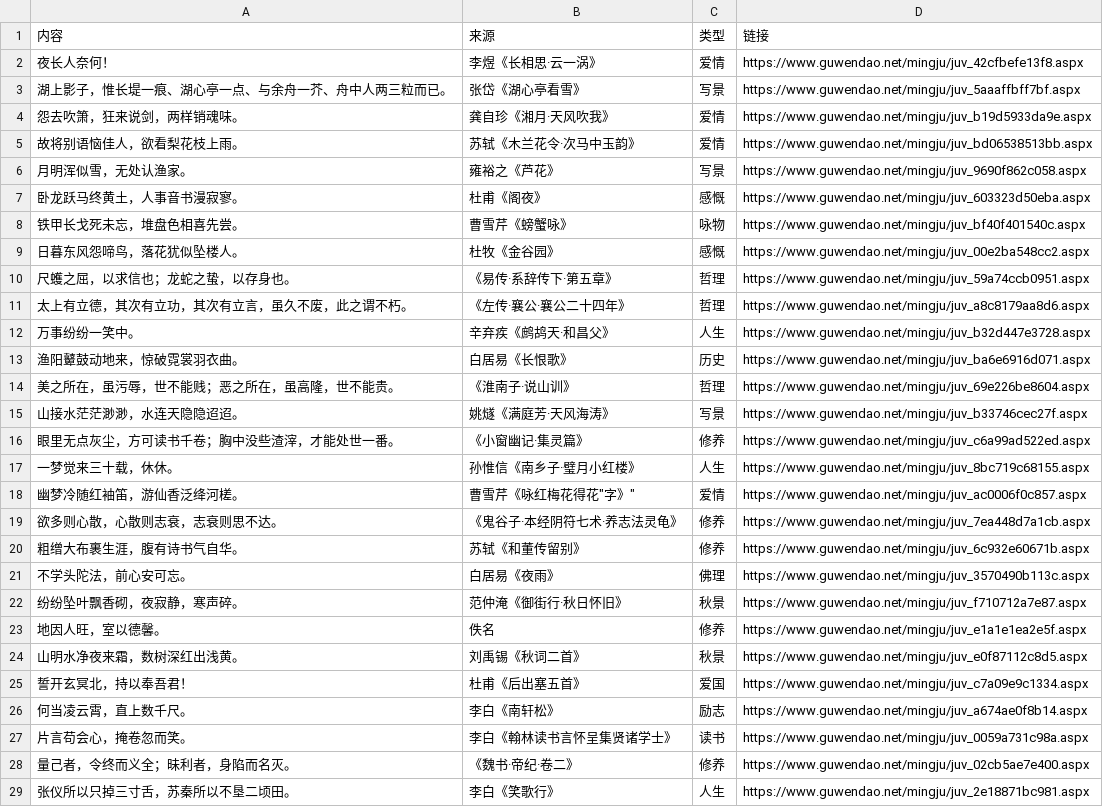
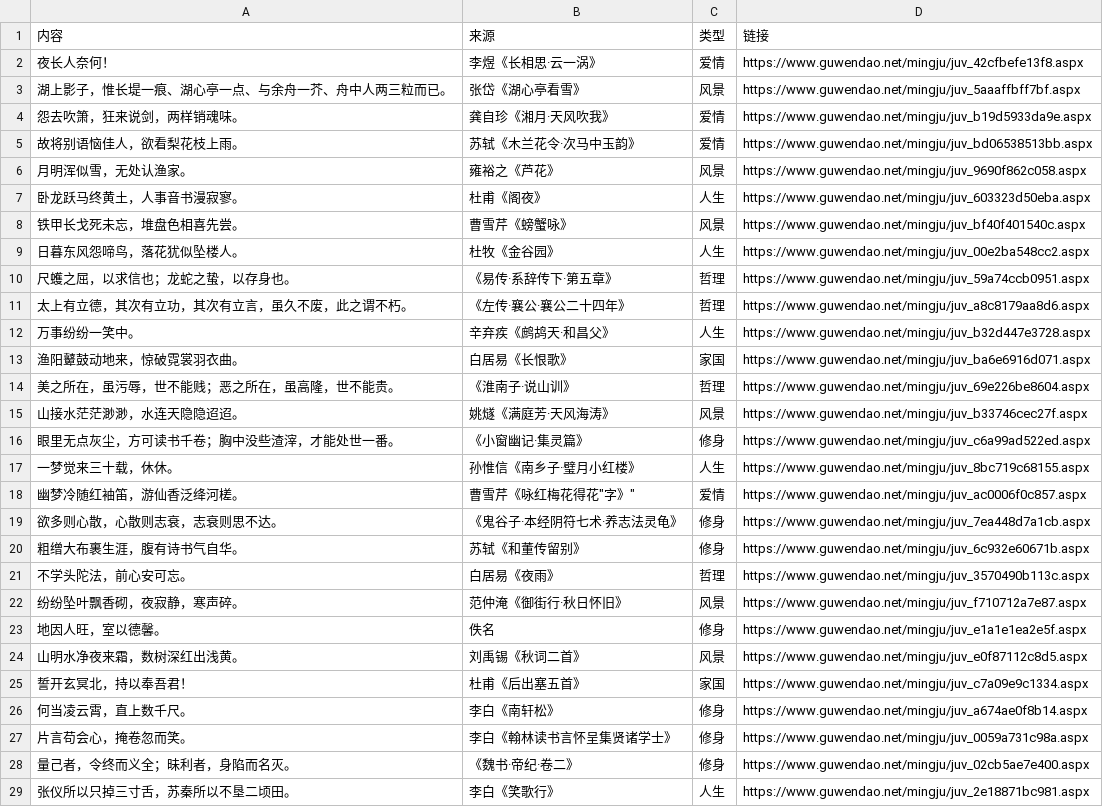
Before and after one commit to wyhshines-boop/tab-icon, a CSV file: config/quotes.csv, drawn as a sheet; only a part is shown; the diff covers the shown part only.

Commit message:
分类整理

```diff
--- a/config/quotes.csv
+++ b/config/quotes.csv
@@ -2,9 +2,9 @@
 "夜长人奈何！","李煜《长相思·云一涡》","爱情","https://www.guwendao.net/mingju/juv_42cfbefe13f8.aspx"
-"湖上影子，惟长堤一痕、湖心亭一点、与余舟一芥、舟中人两三粒而已。","张岱《湖心亭看雪》","写景","https://www.guwendao.net/mingju/juv_5aaaffbff7bf.aspx"
+"湖上影子，惟长堤一痕、湖心亭一点、与余舟一芥、舟中人两三粒而已。","张岱《湖心亭看雪》","风景","https://www.guwendao.net/mingju/juv_5aaaffbff7bf.aspx"
 "怨去吹箫，狂来说剑，两样销魂味。","龚自珍《湘月·天风吹我》","爱情","https://www.guwendao.net/mingju/juv_b19d5933da9e.aspx"
 "故将别语恼佳人，欲看梨花枝上雨。","苏轼《木兰花令·次马中玉韵》","爱情","https://www.guwendao.net/mingju/juv_bd06538513bb.aspx"
-"月明浑似雪，无处认渔家。","雍裕之《芦花》","写景","https://www.guwendao.net/mingju/juv_9690f862c058.aspx"
-"卧龙跃马终黄土，人事音书漫寂寥。","杜甫《阁夜》","感慨","https://www.guwendao.net/mingju/juv_603323d50eba.aspx"
-"铁甲长戈死未忘，堆盘色相喜先尝。","曹雪芹《螃蟹咏》","咏物","https://www.guwendao.net/mingju/juv_bf40f401540c.aspx"
-"日暮东风怨啼鸟，落花犹似坠楼人。","杜牧《金谷园》","感慨","https://www.guwendao.net/mingju/juv_00e2ba548cc2.aspx"
+"月明浑似雪，无处认渔家。","雍裕之《芦花》","风景","https://www.guwendao.net/mingju/juv_9690f862c058.aspx"
+"卧龙跃马终黄土，人事音书漫寂寥。","杜甫《阁夜》","人生","https://www.guwendao.net/mingju/juv_603323d50eba.aspx"
+"铁甲长戈死未忘，堆盘色相喜先尝。","曹雪芹《螃蟹咏》","风景","https://www.guwendao.net/mingju/juv_bf40f401540c.aspx"
+"日暮东风怨啼鸟，落花犹似坠楼人。","杜牧《金谷园》","人生","https://www.guwendao.net/mingju/juv_00e2ba548cc2.aspx"
 "尺蠖之屈，以求信也；龙蛇之蛰，以存身也。","《易传·系辞传下·第五章》","哲理","https://www.guwendao.net/mingju/juv_59a74ccb0951.aspx"
@@ -12,18 +12,18 @@
 "万事纷纷一笑中。","辛弃疾《鹧鸪天·和昌父》","人生","https://www.guwendao.net/mingju/juv_b32d447e3728.aspx"
-"渔阳鼙鼓动地来，惊破霓裳羽衣曲。","白居易《长恨歌》","历史","https://www.guwendao.net/mingju/juv_ba6e6916d071.aspx"
+"渔阳鼙鼓动地来，惊破霓裳羽衣曲。","白居易《长恨歌》","家国","https://www.guwendao.net/mingju/juv_ba6e6916d071.aspx"
 "美之所在，虽污辱，世不能贱；恶之所在，虽高隆，世不能贵。","《淮南子·说山训》","哲理","https://www.guwendao.net/mingju/juv_69e226be8604.aspx"
-"山接水茫茫渺渺，水连天隐隐迢迢。","姚燧《满庭芳·天风海涛》","写景","https://www.guwendao.net/mingju/juv_b33746cec27f.aspx"
-"眼里无点灰尘，方可读书千卷；胸中没些渣滓，才能处世一番。","《小窗幽记·集灵篇》","修养","https://www.guwendao.net/mingju/juv_c6a99ad522ed.aspx"
+"山接水茫茫渺渺，水连天隐隐迢迢。","姚燧《满庭芳·天风海涛》","风景","https://www.guwendao.net/mingju/juv_b33746cec27f.aspx"
+"眼里无点灰尘，方可读书千卷；胸中没些渣滓，才能处世一番。","《小窗幽记·集灵篇》","修身","https://www.guwendao.net/mingju/juv_c6a99ad522ed.aspx"
 "一梦觉来三十载，休休。","孙惟信《南乡子·璧月小红楼》","人生","https://www.guwendao.net/mingju/juv_8bc719c68155.aspx"
 "幽梦冷随红袖笛，游仙香泛绛河槎。","曹雪芹《咏红梅花得"花"字》","爱情","https://www.guwendao.net/mingju/juv_ac0006f0c857.aspx"
-"欲多则心散，心散则志衰，志衰则思不达。","《鬼谷子·本经阴符七术·养志法灵龟》","修养","https://www.guwendao.net/mingju/juv_7ea448d7a1cb.aspx"
-"粗缯大布裹生涯，腹有诗书气自华。","苏轼《和董传留别》","修养","https://www.guwendao.net/mingju/juv_6c932e60671b.aspx"
-"不学头陀法，前心安可忘。","白居易《夜雨》","佛理","https://www.guwendao.net/mingju/juv_3570490b113c.aspx"
-"纷纷坠叶飘香砌，夜寂静，寒声碎。","范仲淹《御街行·秋日怀旧》","秋景","https://www.guwendao.net/mingju/juv_f710712a7e87.aspx"
-"地因人旺，室以德馨。","佚名","修养","https://www.guwendao.net/mingju/juv_e1a1e1ea2e5f.aspx"
-"山明水净夜来霜，数树深红出浅黄。","刘禹锡《秋词二首》","秋景","https://www.guwendao.net/mingju/juv_e0f87112c8d5.aspx"
-"誓开玄冥北，持以奉吾君！","杜甫《后出塞五首》","爱国","https://www.guwendao.net/mingju/juv_c7a09e9c1334.aspx"
-"何当凌云霄，直上数千尺。","李白《南轩松》","励志","https://www.guwendao.net/mingju/juv_a674ae0f8b14.aspx"
-"片言苟会心，掩卷忽而笑。","李白《翰林读书言怀呈集贤诸学士》","读书","https://www.guwendao.net/mingju/juv_0059a731c98a.aspx"
-"量己者，令终而义全；昧利者，身陷而名灭。","《魏书·帝纪·卷二》","修养","https://www.guwendao.net/mingju/juv_02cb5ae7e400.aspx"
+"欲多则心散，心散则志衰，志衰则思不达。","《鬼谷子·本经阴符七术·养志法灵龟》","修身","https://www.guwendao.net/mingju/juv_7ea448d7a1cb.aspx"
+"粗缯大布裹生涯，腹有诗书气自华。","苏轼《和董传留别》","修身","https://www.guwendao.net/mingju/juv_6c932e60671b.aspx"
+"不学头陀法，前心安可忘。","白居易《夜雨》","哲理","https://www.guwendao.net/mingju/juv_3570490b113c.aspx"
+"纷纷坠叶飘香砌，夜寂静，寒声碎。","范仲淹《御街行·秋日怀旧》","风景","https://www.guwendao.net/mingju/juv_f710712a7e87.aspx"
+"地因人旺，室以德馨。","佚名","修身","https://www.guwendao.net/mingju/juv_e1a1e1ea2e5f.aspx"
+"山明水净夜来霜，数树深红出浅黄。","刘禹锡《秋词二首》","风景","https://www.guwendao.net/mingju/juv_e0f87112c8d5.aspx"
+"誓开玄冥北，持以奉吾君！","杜甫《后出塞五首》","家国","https://www.guwendao.net/mingju/juv_c7a09e9c1334.aspx"
+"何当凌云霄，直上数千尺。","李白《南轩松》","修身","https://www.guwendao.net/mingju/juv_a674ae0f8b14.aspx"
+"片言苟会心，掩卷忽而笑。","李白《翰林读书言怀呈集贤诸学士》","修身","https://www.guwendao.net/mingju/juv_0059a731c98a.aspx"
+"量己者，令终而义全；昧利者，身陷而名灭。","《魏书·帝纪·卷二》","修身","https://www.guwendao.net/mingju/juv_02cb5ae7e400.aspx"
 "张仪所以只掉三寸舌，苏秦所以不垦二顷田。","李白《笑歌行》","人生","https://www.guwendao.net/mingju/juv_2e18871bc981.aspx"
```
Also changed, not shown: 1 removed row and 41 edited cells elsewhere in this file.
